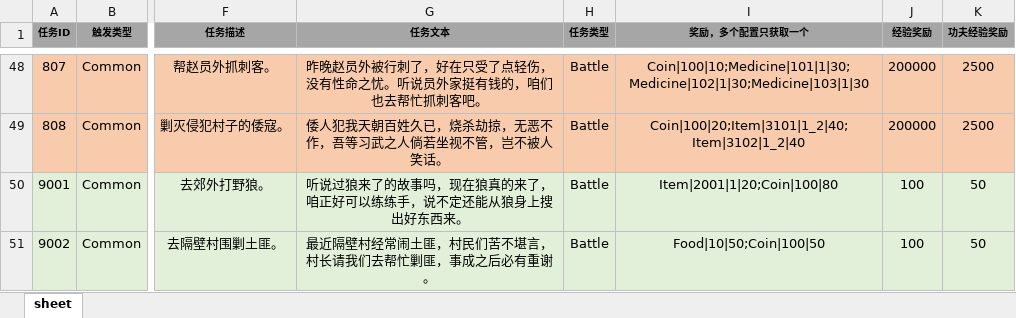
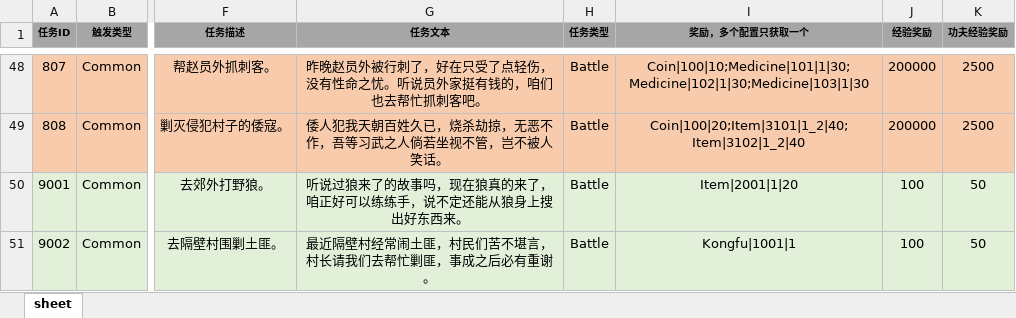
Before and after one commit to tkonexhh/simswordsman, an Excel workbook: Tables/Sources/gameplay/MainTask/CommonTask.xlsx, sheet sheet, drawn as a sheet; only a part is shown, gaps mark what is left out; values as stored, in another font and other column widths than the file's, no borders; the diff names each change by its address in the sheet, - before the commit and + after, or states it on an @@ line.

Commit message:
!改点数据

```diff
--- a/Tables/Sources/gameplay/MainTask/CommonTask.xlsx (sheet sheet)
+++ b/Tables/Sources/gameplay/MainTask/CommonTask.xlsx (sheet sheet)
-I50 (奖励，多个配置只获取一个): Item|2001|1|20;Coin|100|80
+I50 (奖励，多个配置只获取一个): Item|2001|1|20
-I51 (奖励，多个配置只获取一个): Food|10|50;Coin|100|50
+I51 (奖励，多个配置只获取一个): Kongfu|1001|1
```
